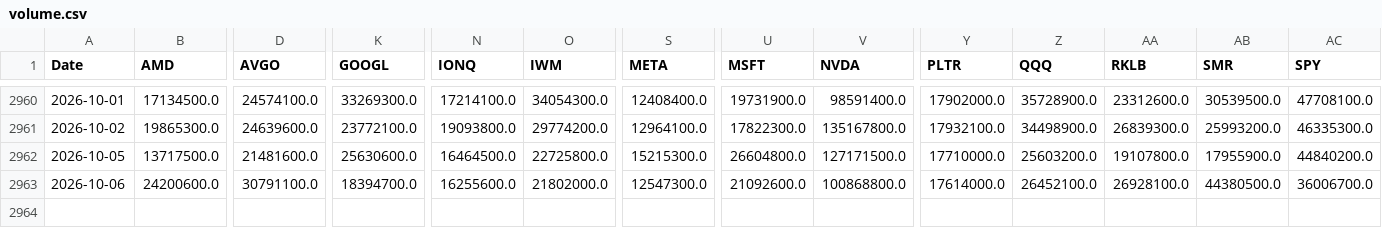
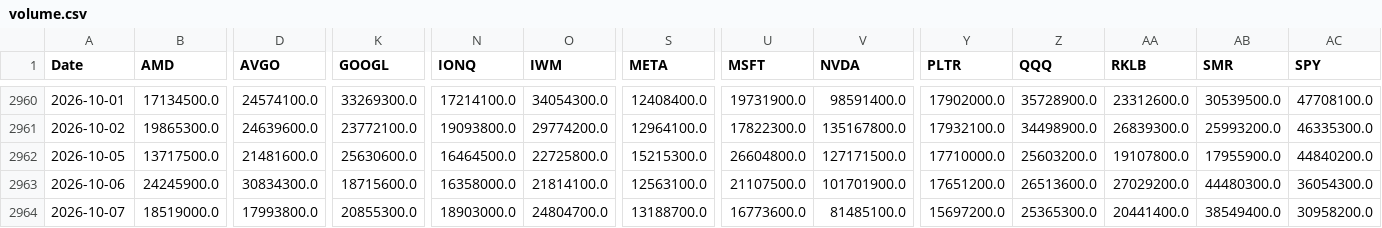
Before and after one commit to gbalocchi/datos-acciones, a CSV file: datos/volume.csv, drawn as a sheet; only a part is shown, gaps mark what is left out; rows hold the shown columns only; the diff covers the shown part only; the diff names each change by its address in the sheet, - before the commit and + after, or states it on an @@ line.

```diff
--- a/datos/volume.csv
+++ b/datos/volume.csv
-B2963 (AMD): 24200600.0
+B2963 (AMD): 24245900.0
-D2963 (AVGO): 30791100.0
+D2963 (AVGO): 30834300.0
-K2963 (GOOGL): 18394700.0
+K2963 (GOOGL): 18715600.0
-N2963 (IONQ): 16255600.0
+N2963 (IONQ): 16358000.0
-O2963 (IWM): 21802000.0
+O2963 (IWM): 21814100.0
-S2963 (META): 12547300.0
+S2963 (META): 12563100.0
-U2963 (MSFT): 21092600.0
+U2963 (MSFT): 21107500.0
-V2963 (NVDA): 100868800.0
+V2963 (NVDA): 101701900.0
-Y2963 (PLTR): 17614000.0
+Y2963 (PLTR): 17651200.0
-Z2963 (QQQ): 26452100.0
+Z2963 (QQQ): 26513600.0
-AA2963 (RKLB): 26928100.0
+AA2963 (RKLB): 27029200.0
-AB2963 (SMR): 44380500.0
+AB2963 (SMR): 44480300.0
-AC2963 (SPY): 36006700.0
+AC2963 (SPY): 36054300.0
+row 2964: 2026-10-07 | 18519000.0 | 17993800.0 | 20855300.0 | 18903000.0 | 24804700.0 | 13188700.0 | 16773600.0 | 81485100.0 | 15697200.0 | 25365300.0 | 20441400.0 | 38549400.0 | 30958200.0
```
Also changed, not shown: 3 edited cells elsewhere in this file, datos/universo.csv, 41 other files.
